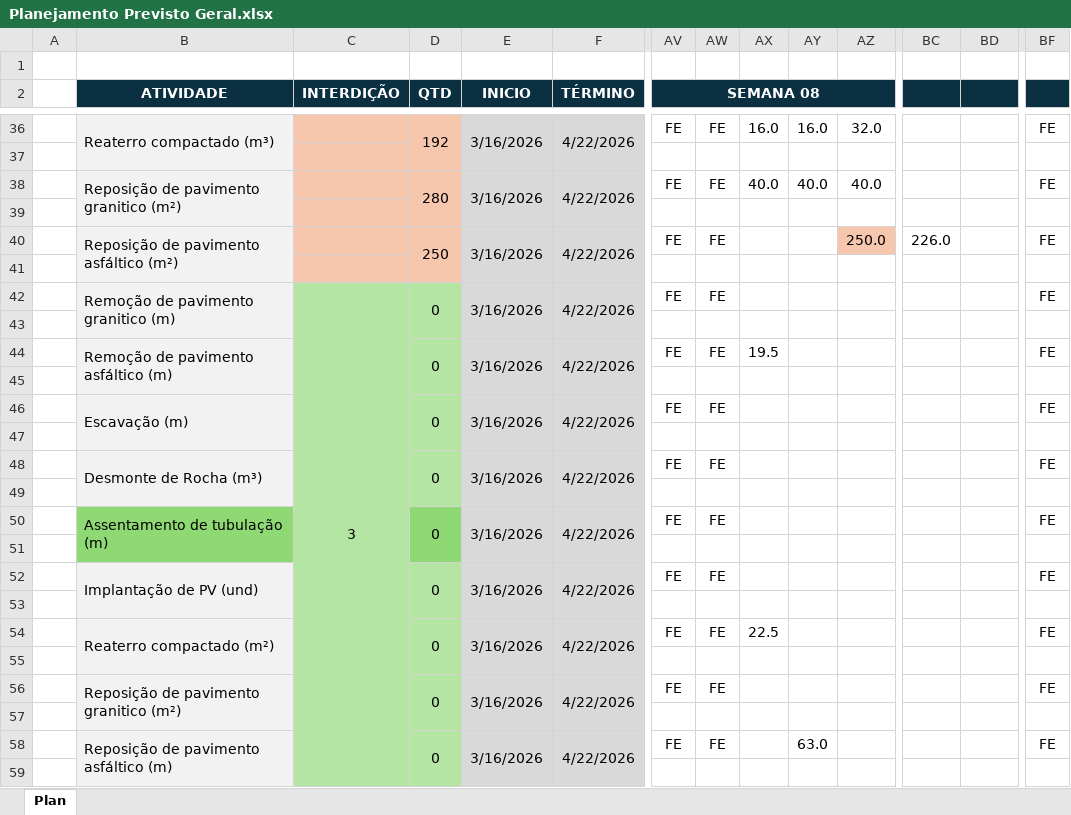
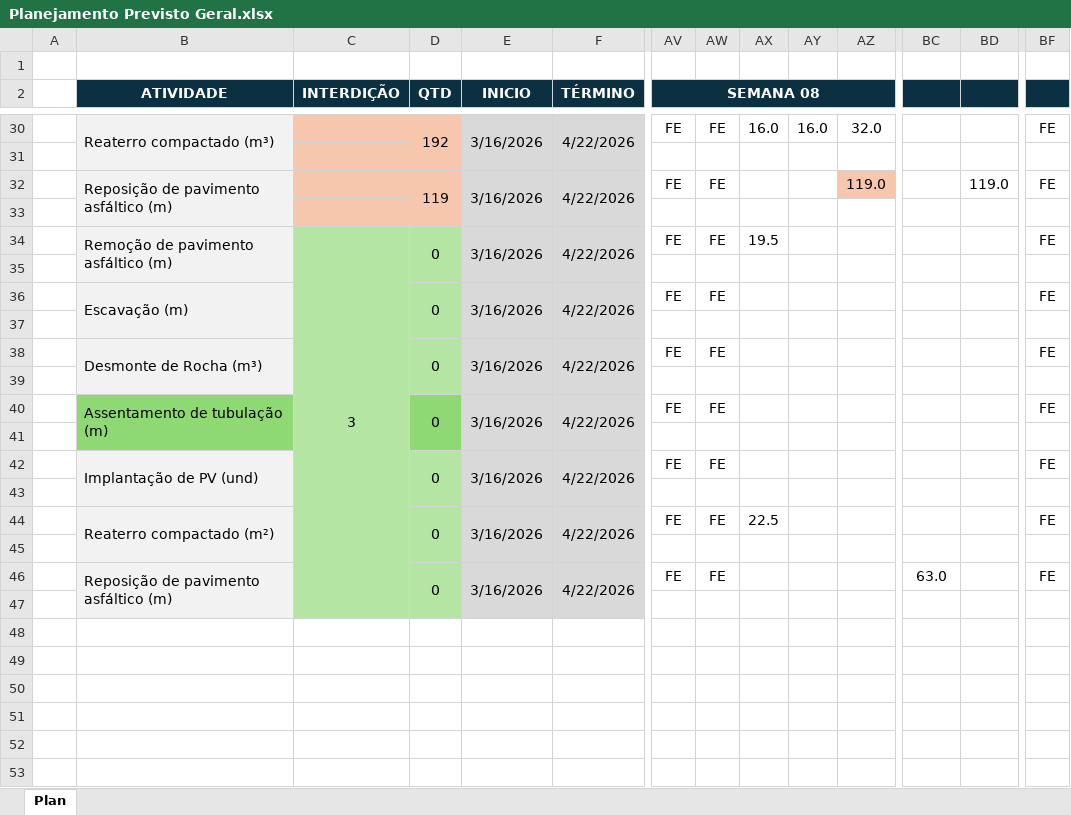
Before and after one commit to sreliakim25/emissarioLD, an Excel workbook: Planejamento Previsto Geral.xlsx, sheet Plan, drawn as a sheet; only a part is shown, gaps mark what is left out; values as stored, in another font and other column widths than the file's, no borders; removed rows and columns are numbered as before the commit, all else as after; rows hold the shown columns only; the diff covers the shown part only; the diff names each change by its address in the sheet, - before the commit and + after, or states it on an @@ line.

```diff
--- a/Planejamento Previsto Geral.xlsx (sheet Plan)
+++ b/Planejamento Previsto Geral.xlsx (sheet Plan)
-row 38:  | Reposição de pavimento granitico (m²) |  | 280 | 3/16/2026 | 4/22/2026 | FE | FE | 40.0 | 40.0 | 40.0 |  |  | FE
+row 32:  | Reposição de pavimento asfáltico (m) |  | 119 | 3/16/2026 | 4/22/2026 | FE | FE |  |  | 119.0 |  | 119.0 | FE
-row 40:  | Reposição de pavimento asfáltico (m²) |  | 250 | 3/16/2026 | 4/22/2026 | FE | FE |  |  | 250.0 | 226.0 |  | FE
-row 41: (empty)
-row 42:  | Remoção de pavimento granitico (m) | 3 | 0 | 3/16/2026 | 4/22/2026 | FE | FE |  |  |  |  |  | FE
-row 43: (empty)
-C34 (INTERDIÇÃO): (empty)
+C34 (INTERDIÇÃO): 3
+C34:C47 merged
-row 56:  | Reposição de pavimento granitico (m²) |  | 0 | 3/16/2026 | 4/22/2026 | FE | FE |  |  |  |  |  | FE
-row 57: (empty)
-AY46: 63.0
+AY46: (empty)
-BC46: (empty)
+BC46: 63.0
```
Also changed, not shown: 1 added row, 7 removed rows and 2 edited cells elsewhere in this sheet, formulas that keep their value, 3 other files.
